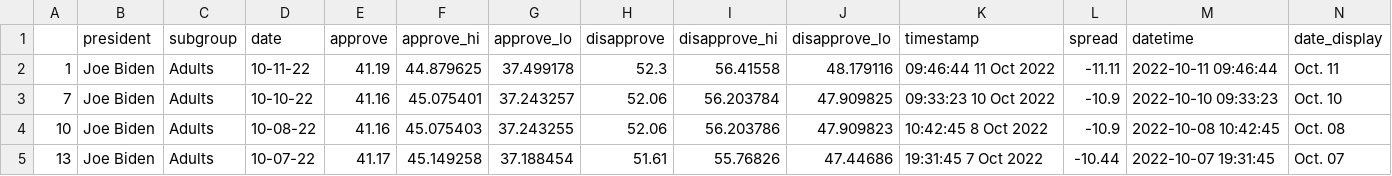
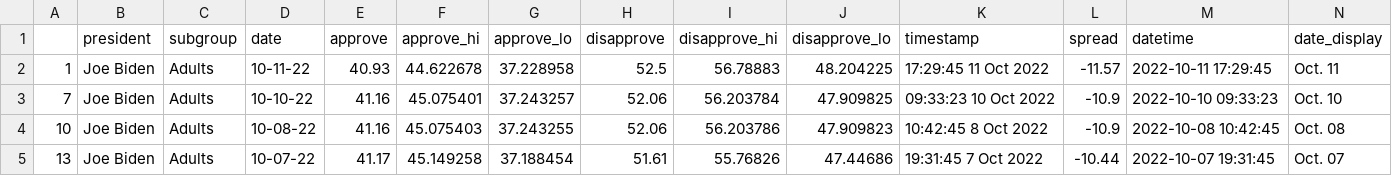
Before and after one commit to TannisthaSinha/live-scraper-demo, a CSV file: data/processed/biden_polls_adults.csv, drawn as a sheet; only a part is shown.

```diff
--- a/data/processed/biden_polls_adults.csv
+++ b/data/processed/biden_polls_adults.csv
@@ -1,3 +1,3 @@
 ,president,subgroup,date,approve,approve_hi,approve_lo,disapprove,disapprove_hi,disapprove_lo,timestamp,spread,datetime,date_display
-1,Joe Biden,Adults,10-11-22,41.19,44.879625,37.499178,52.3,56.41558,48.179116,09:46:44 11 Oct 2022,-11.11,2022-10-11 09:46:44,Oct. 11
+1,Joe Biden,Adults,10-11-22,40.93,44.622678,37.228958,52.5,56.78883,48.204225,17:29:45 11 Oct 2022,-11.57,2022-10-11 17:29:45,Oct. 11
 7,Joe Biden,Adults,10-10-22,41.16,45.075401,37.243257,52.06,56.203784,47.909825,09:33:23 10 Oct 2022,-10.9,2022-10-10 09:33:23,Oct. 10
```
